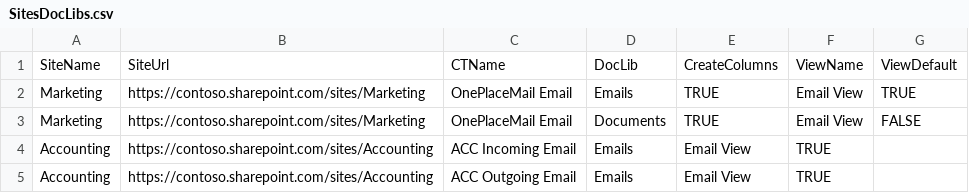
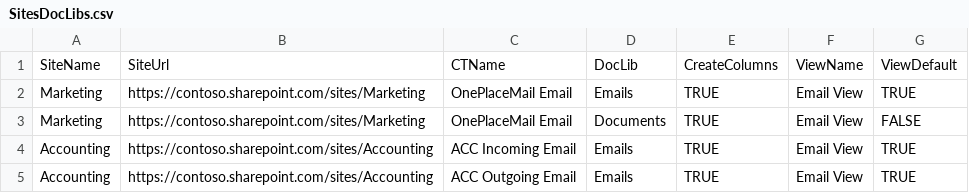
Before and after one commit to isabella232/ContentTypeDeploymentPnP, a CSV file: SitesDocLibs.csv, drawn as a sheet.

```diff
--- a/SitesDocLibs.csv
+++ b/SitesDocLibs.csv
@@ -3,3 +3,3 @@ Marketing,https://contoso.sharepoint.com/sites/Marketing,OnePlaceMail Email,Emai
 Marketing,https://contoso.sharepoint.com/sites/Marketing,OnePlaceMail Email,Documents,TRUE,Email View,FALSE
-Accounting,https://contoso.sharepoint.com/sites/Accounting,ACC Incoming Email,Emails,Email View,TRUE
-Accounting,https://contoso.sharepoint.com/sites/Accounting,ACC Outgoing Email,Emails,Email View,TRUE
+Accounting,https://contoso.sharepoint.com/sites/Accounting,ACC Incoming Email,Emails,TRUE,Email View,TRUE
+Accounting,https://contoso.sharepoint.com/sites/Accounting,ACC Outgoing Email,Emails,TRUE,Email View,TRUE
```
Also changed, not shown: 1 other file.
